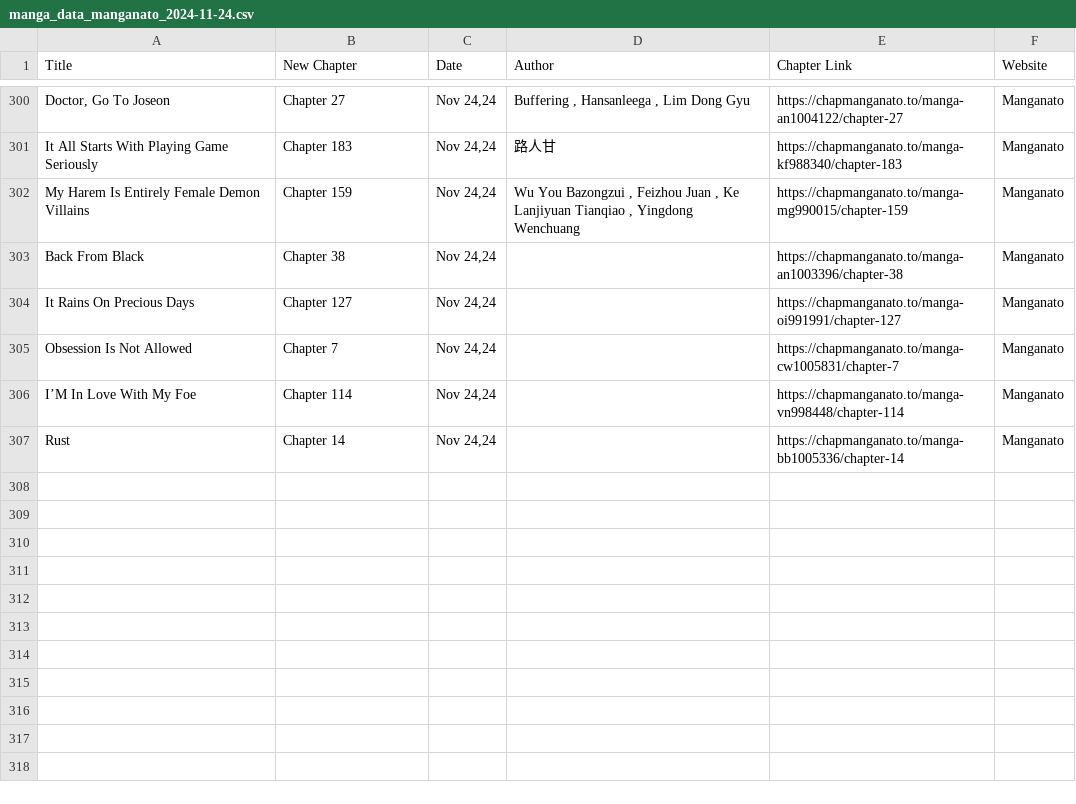
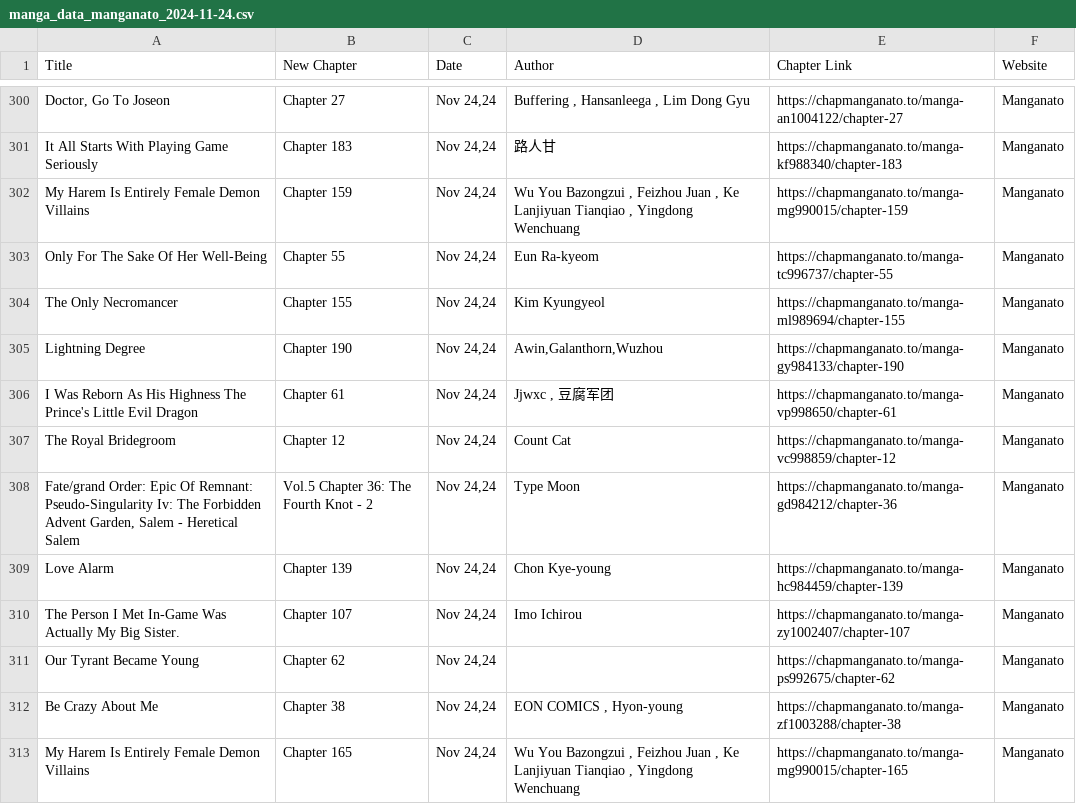
Before and after one commit to Ellimaaac/MangaNotifier, a CSV file: dB/manga_data_manganato_2024-11-24.csv, drawn as a sheet; only a part is shown, gaps mark what is left out; the shorter side is filled out with more unchanged rows; the diff covers the shown part only; the diff names each change by its address in the sheet, - before the commit and + after, or states it on an @@ line.

Commit message:
Add manga_data_manganato_2024-11-24.csv

```diff
--- a/dB/manga_data_manganato_2024-11-24.csv
+++ b/dB/manga_data_manganato_2024-11-24.csv
+row 303: Only For The Sake Of Her Well-Being | Chapter 55 | Nov 24,24 | Eun Ra-kyeom | https://chapmanganato.to/manga-tc996737/chapter-55 | Manganato
+row 304: The Only Necromancer | Chapter 155 | Nov 24,24 | Kim Kyungyeol | https://chapmanganato.to/manga-ml989694/chapter-155 | Manganato
+row 305: Lightning Degree | Chapter 190 | Nov 24,24 | Awin,Galanthorn,Wuzhou | https://chapmanganato.to/manga-gy984133/chapter-190 | Manganato
+row 306: I Was Reborn As His Highness The Prince's Little Evil Dragon | Chapter 61 | Nov 24,24 | Jjwxc , 豆腐军团 | https://chapmanganato.to/manga-vp998650/chapter-61 | Manganato
+row 307: The Royal Bridegroom | Chapter 12 | Nov 24,24 | Count Cat | https://chapmanganato.to/manga-vc998859/chapter-12 | Manganato
+row 308: Fate/grand Order: Epic Of Remnant: Pseudo-Singularity Iv: The Forbidden Advent Garden, Salem - Heretical Salem | Vol.5 Chapter 36: The Fourth Knot - 2 | Nov 24,24 | Type Moon | https://chapmanganato.to/manga-gd984212/chapter-36 | Manganato
+row 309: Love Alarm | Chapter 139 | Nov 24,24 | Chon Kye-young | https://chapmanganato.to/manga-hc984459/chapter-139 | Manganato
+row 310: The Person I Met In-Game Was Actually My Big Sister. | Chapter 107 | Nov 24,24 | Imo Ichirou | https://chapmanganato.to/manga-zy1002407/chapter-107 | Manganato
+row 311: Our Tyrant Became Young | Chapter 62 | Nov 24,24 |  | https://chapmanganato.to/manga-ps992675/chapter-62 | Manganato
+row 312: Be Crazy About Me | Chapter 38 | Nov 24,24 | EON COMICS , Hyon-young | https://chapmanganato.to/manga-zf1003288/chapter-38 | Manganato
+row 313: My Harem Is Entirely Female Demon Villains | Chapter 165 | Nov 24,24 | Wu You Bazongzui , Feizhou Juan , Ke Lanjiyuan Tianqiao , Yingdong Wenchuang | https://chapmanganato.to/manga-mg990015/chapter-165 | Manganato
```
Also changed, not shown: 10 added rows elsewhere in this file.
